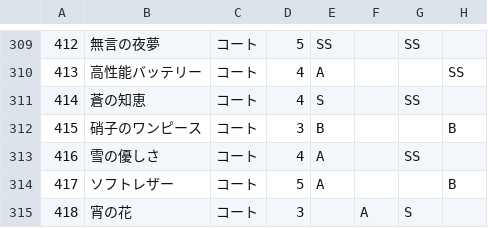
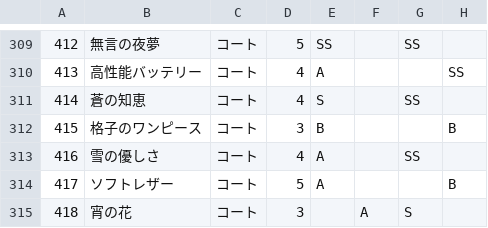
Before and after one commit to ShTair/MiracleNikkiData, a CSV file: Items/2_Coat.csv, drawn as a sheet; only a part is shown, gaps mark what is left out; the diff names each change by its address in the sheet, - before the commit and + after, or states it on an @@ line.

Commit message:
sync [2018/07/03 04:35:39]

```diff
--- a/Items/2_Coat.csv
+++ b/Items/2_Coat.csv
-B312: 硝子のワンピース
+B312: 格子のワンピース
```
